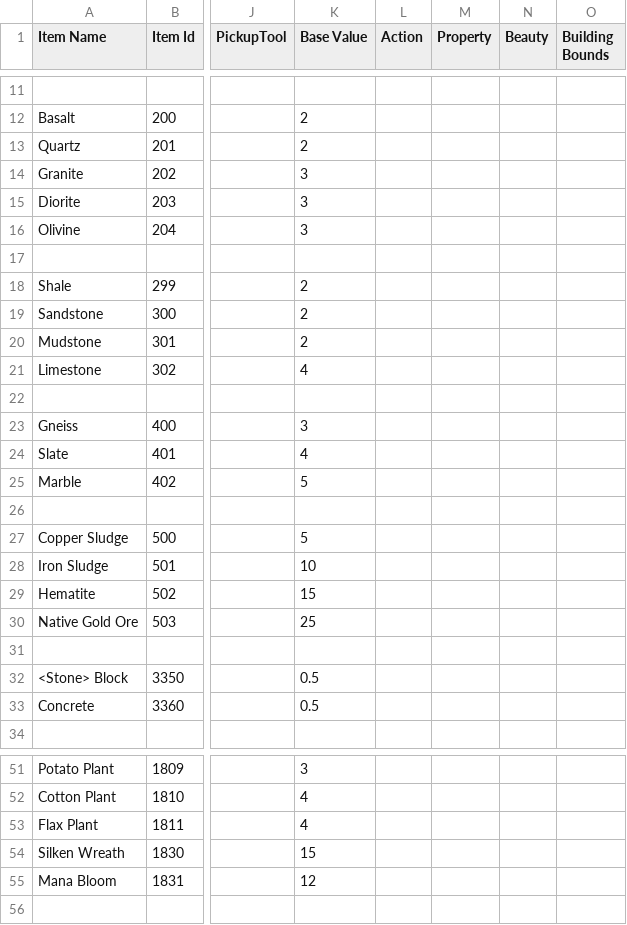
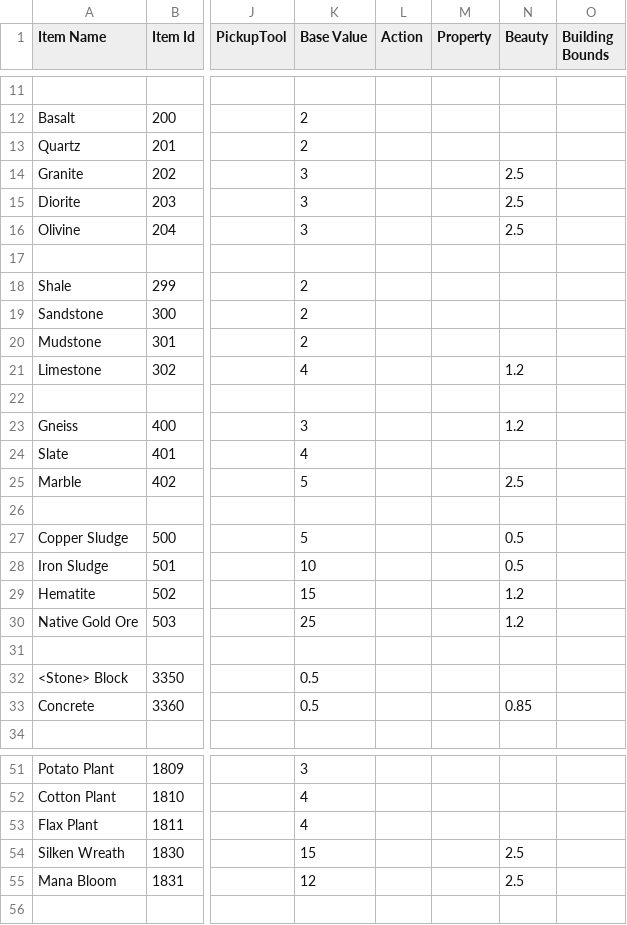
Before and after one commit to dantetam/world, a CSV file: res/items/world-itemideas.csv, drawn as a sheet; only a part is shown, gaps mark what is left out; the diff covers the shown part only; the diff names each change by its address in the sheet, - before the commit and + after, or states it on an @@ line.

```diff
--- a/res/items/world-itemideas.csv
+++ b/res/items/world-itemideas.csv
-N14:N16 (Beauty): (empty)
+N14:N16 (Beauty): 2.5
-N21 (Beauty): (empty)
+N21 (Beauty): 1.2
-N23 (Beauty): (empty)
+N23 (Beauty): 1.2
-N25 (Beauty): (empty)
+N25 (Beauty): 2.5
-N27:N28 (Beauty): (empty)
+N27:N28 (Beauty): 0.5
-N29:N30 (Beauty): (empty)
+N29:N30 (Beauty): 1.2
-N33 (Beauty): (empty)
+N33 (Beauty): 0.85
-N54:N55 (Beauty): (empty)
+N54:N55 (Beauty): 2.5
```
Also changed, not shown: 39 edited cells elsewhere in this file, res/items/world-recipes.csv, 7 other files.
